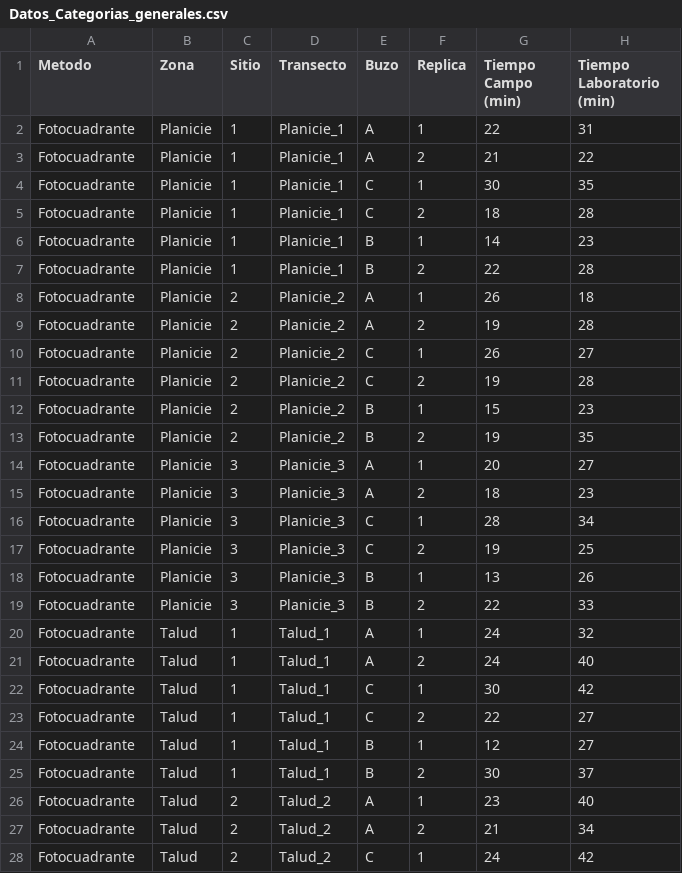
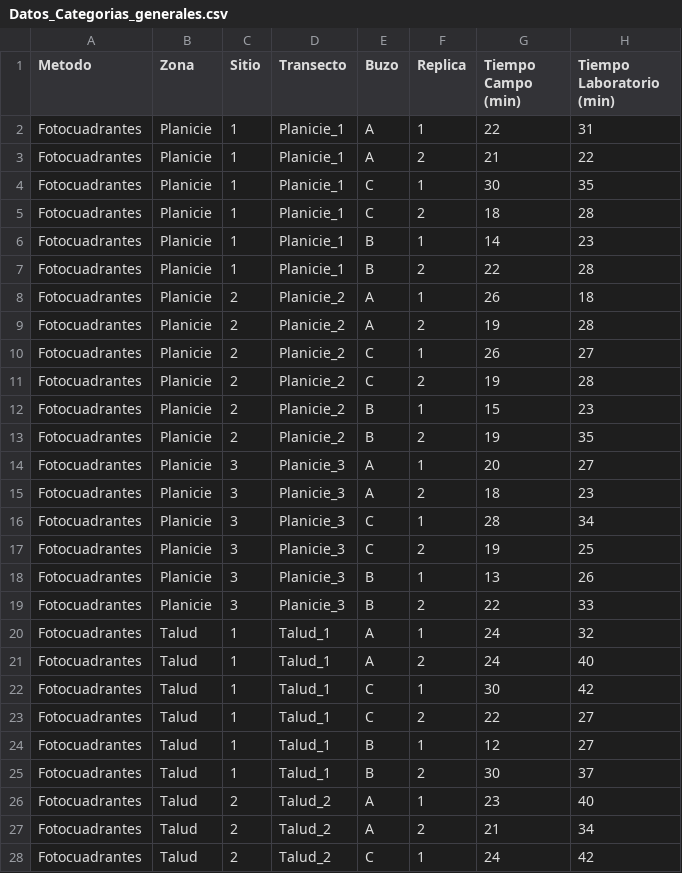
Before and after one commit to anampc/Metodos_Cobertura, a CSV file: Datos/Datos_Categorias_generales.csv, drawn as a sheet; only a part is shown; the diff covers the shown part only; the diff names each change by its address in the sheet, - before the commit and + after, or states it on an @@ line.

```diff
--- a/Datos/Datos_Categorias_generales.csv
+++ b/Datos/Datos_Categorias_generales.csv
-A2:A28 (Metodo): Fotocuadrante
+A2:A28 (Metodo): Fotocuadrantes
```
Also changed, not shown: 81 edited cells elsewhere in this file, Datos/Datos_tiempo.csv, Datos/Riqueza_Bentos.csv, 7 other files.
